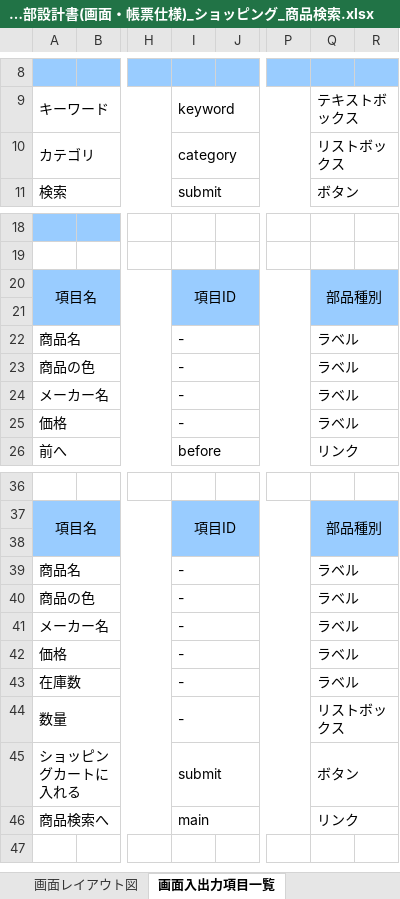
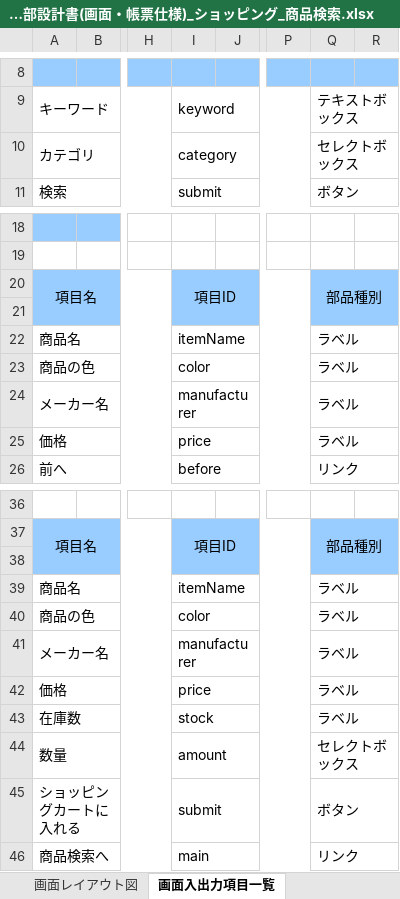
Before and after one commit to OkamotoTaketo/dev, an Excel workbook: 010-外部設計/014-画面レイアウト_画面入出力項目一覧/014-1-外部設計書(画面・帳票仕様)_ショッピング_商品検索.xlsx, sheet 画面入出力項目一覧, drawn as a sheet; only a part is shown, gaps mark what is left out; values as stored, in another font and other column widths than the file's, no borders; the diff names each change by its address in the sheet, - before the commit and + after, or states it on an @@ line.

```diff
--- a/010-外部設計/014-画面レイアウト_画面入出力項目一覧/014-1-外部設計書(画面・帳票仕様)_ショッピング_商品検索.xlsx (sheet 画面入出力項目一覧)
+++ b/010-外部設計/014-画面レイアウト_画面入出力項目一覧/014-1-外部設計書(画面・帳票仕様)_ショッピング_商品検索.xlsx (sheet 画面入出力項目一覧)
-Q10: リストボックス
+Q10: セレクトボックス
-I22: -
+I22: itemName
-I23: -
+I23: color
-I24: -
+I24: manufacturer
-I25: -
+I25: price
-I39: -
+I39: itemName
-I40: -
+I40: color
-I41: -
+I41: manufacturer
-I42: -
+I42: price
-I43: -
+I43: stock
-I44: -
+I44: amount
-Q44: リストボックス
+Q44: セレクトボックス
```
Also changed, not shown: sheet （データリスト）, 010-外部設計/013-1-画面一覧.xlsx, 010-外部設計/014-画面レイアウト_画面入出力項目一覧/014-3-外部設計書(画面・帳票仕様)_ショッピング_会員ログイン.xlsx, 6 other files.
